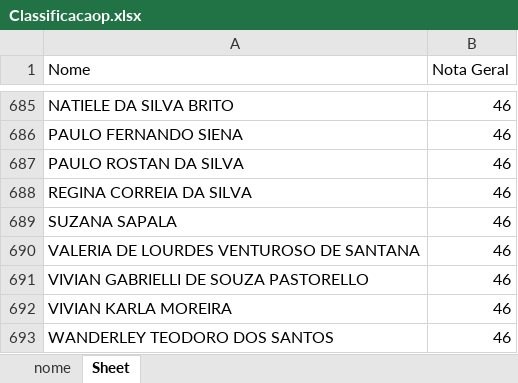
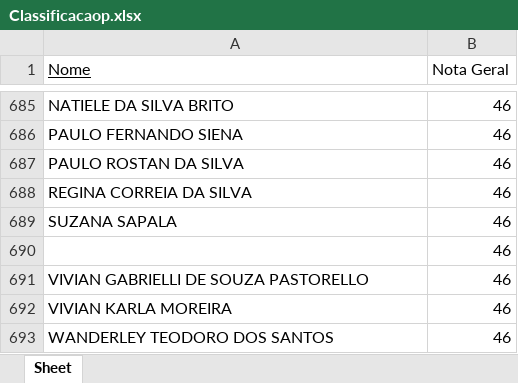
Before and after one commit to adrianpiveta/Utilitarios, an Excel workbook: Concurso - classificação/Classificacaop.xlsx, sheet Sheet, drawn as a sheet; only a part is shown, gaps mark what is left out; values as stored, in another font and other column widths than the file's, no borders; the diff names each change by its address in the sheet, - before the commit and + after, or states it on an @@ line.

Commit message:
save to xlsx

```diff
--- a/Concurso - classificação/Classificacaop.xlsx (sheet Sheet)
+++ b/Concurso - classificação/Classificacaop.xlsx (sheet Sheet)
-sheet tab: nome
-A1 underline: off
+A1 underline: on
-A690 (Nome): VALERIA DE LOURDES VENTUROSO DE SANTANA
+A690 (Nome): (empty)
```
Also changed, not shown: 2 other files.
